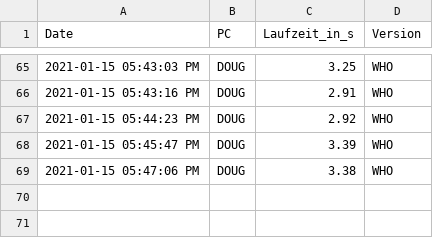
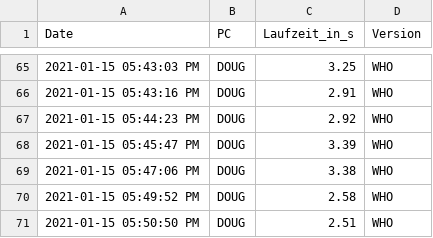
Before and after one commit to GarunWindtotem/Auswertung_Covid_19, a CSV file: output/Dataframes/df_performance_Führungskreis.csv, drawn as a sheet; only a part is shown, gaps mark what is left out.

```diff
--- a/output/Dataframes/df_performance_Führungskreis.csv
+++ b/output/Dataframes/df_performance_Führungskreis.csv
@@ -69 +69,3 @@ Date,PC,Laufzeit_in_s,Version
 2021-01-15 05:47:06 PM,DOUG,3.38,WHO
+2021-01-15 05:49:52 PM,DOUG,2.58,WHO
+2021-01-15 05:50:50 PM,DOUG,2.51,WHO
```
Also changed, not shown: 7 other files.
